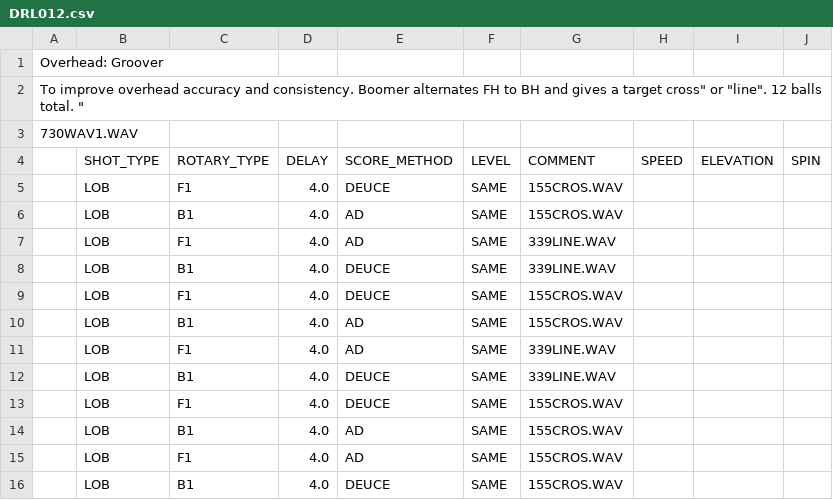
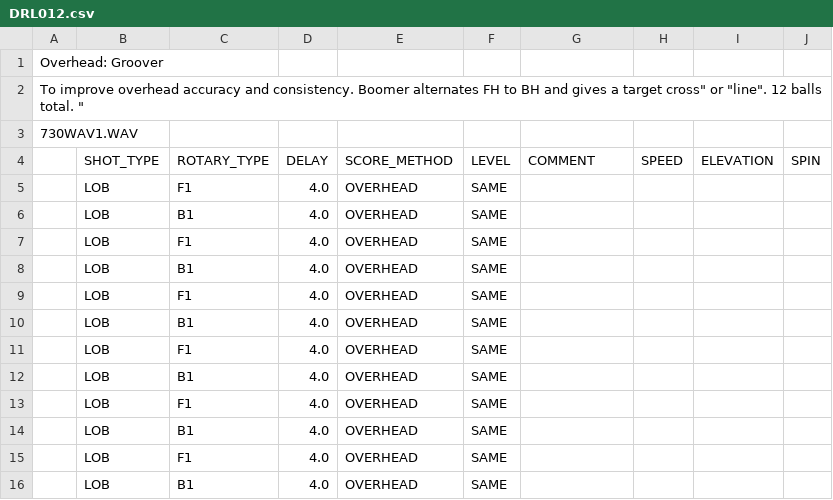
Before and after one commit to davidcjordan/drills, a CSV file: DRL012.csv, drawn as a sheet.

Commit message:
change from add/deuce to all overhead

```diff
--- a/DRL012.csv
+++ b/DRL012.csv
@@ -4,13 +4,13 @@
 ,SHOT_TYPE,ROTARY_TYPE,DELAY,SCORE_METHOD,LEVEL,COMMENT,SPEED,ELEVATION,SPIN
-,LOB,F1,4.0,DEUCE,SAME,155CROS.WAV,,,
-,LOB,B1,4.0,AD,SAME,155CROS.WAV,,,
-,LOB,F1,4.0,AD,SAME,339LINE.WAV,,,
-,LOB,B1,4.0,DEUCE,SAME,339LINE.WAV,,,
-,LOB,F1,4.0,DEUCE,SAME,155CROS.WAV,,,
-,LOB,B1,4.0,AD,SAME,155CROS.WAV,,,
-,LOB,F1,4.0,AD,SAME,339LINE.WAV,,,
-,LOB,B1,4.0,DEUCE,SAME,339LINE.WAV,,,
-,LOB,F1,4.0,DEUCE,SAME,155CROS.WAV,,,
-,LOB,B1,4.0,AD,SAME,155CROS.WAV,,,
-,LOB,F1,4.0,AD,SAME,155CROS.WAV,,,
-,LOB,B1,4.0,DEUCE,SAME,155CROS.WAV,,,
+,LOB,F1,4.0,OVERHEAD,SAME,,,,
+,LOB,B1,4.0,OVERHEAD,SAME,,,,
+,LOB,F1,4.0,OVERHEAD,SAME,,,,
+,LOB,B1,4.0,OVERHEAD,SAME,,,,
+,LOB,F1,4.0,OVERHEAD,SAME,,,,
+,LOB,B1,4.0,OVERHEAD,SAME,,,,
+,LOB,F1,4.0,OVERHEAD,SAME,,,,
+,LOB,B1,4.0,OVERHEAD,SAME,,,,
+,LOB,F1,4.0,OVERHEAD,SAME,,,,
+,LOB,B1,4.0,OVERHEAD,SAME,,,,
+,LOB,F1,4.0,OVERHEAD,SAME,,,,
+,LOB,B1,4.0,OVERHEAD,SAME,,,,
```
